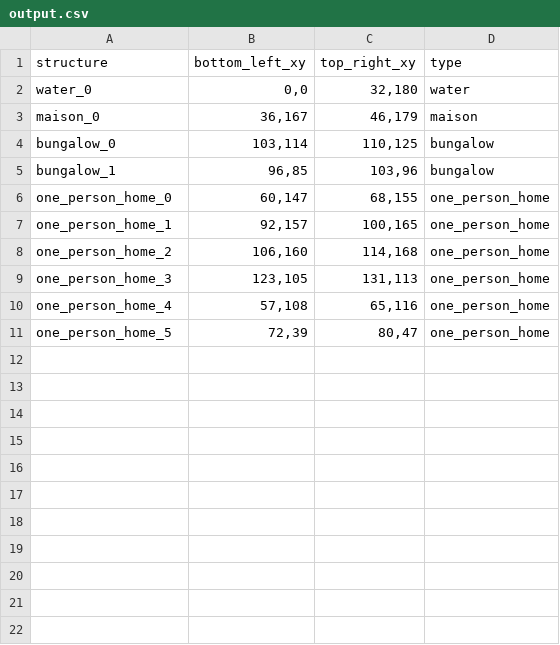
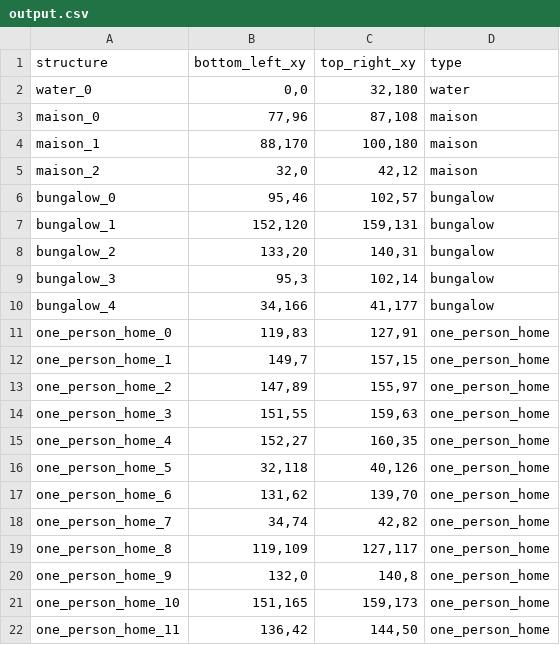
Before and after one commit to Nickvs99/AmstelHaege, a CSV file: Results/output.csv, drawn as a sheet.

```diff
--- a/Results/output.csv
+++ b/Results/output.csv
@@ -2,10 +2,21 @@ structure,bottom_left_xy,top_right_xy,type
 water_0,"0,0","32,180",water
-maison_0,"36,167","46,179",maison
-bungalow_0,"103,114","110,125",bungalow
-bungalow_1,"96,85","103,96",bungalow
-one_person_home_0,"60,147","68,155",one_person_home
-one_person_home_1,"92,157","100,165",one_person_home
-one_person_home_2,"106,160","114,168",one_person_home
-one_person_home_3,"123,105","131,113",one_person_home
-one_person_home_4,"57,108","65,116",one_person_home
-one_person_home_5,"72,39","80,47",one_person_home
+maison_0,"77,96","87,108",maison
+maison_1,"88,170","100,180",maison
+maison_2,"32,0","42,12",maison
+bungalow_0,"95,46","102,57",bungalow
+bungalow_1,"152,120","159,131",bungalow
+bungalow_2,"133,20","140,31",bungalow
+bungalow_3,"95,3","102,14",bungalow
+bungalow_4,"34,166","41,177",bungalow
+one_person_home_0,"119,83","127,91",one_person_home
+one_person_home_1,"149,7","157,15",one_person_home
+one_person_home_2,"147,89","155,97",one_person_home
+one_person_home_3,"151,55","159,63",one_person_home
+one_person_home_4,"152,27","160,35",one_person_home
+one_person_home_5,"32,118","40,126",one_person_home
+one_person_home_6,"131,62","139,70",one_person_home
+one_person_home_7,"34,74","42,82",one_person_home
+one_person_home_8,"119,109","127,117",one_person_home
+one_person_home_9,"132,0","140,8",one_person_home
+one_person_home_10,"151,165","159,173",one_person_home
+one_person_home_11,"136,42","144,50",one_person_home
```
Also changed, not shown: 2 other files.
